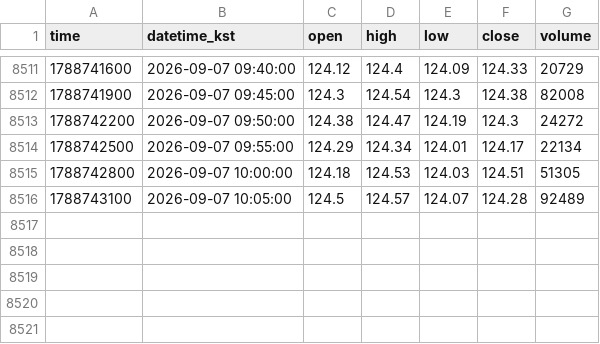
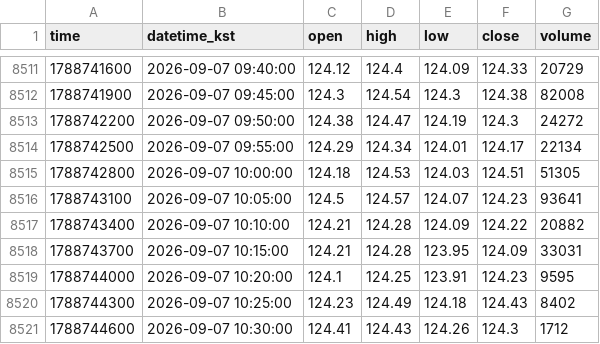
Before and after one commit to akfkajrmf1-debug/koru-data, a CSV file: data/SOXLUSDT_5.csv, drawn as a sheet; only a part is shown, gaps mark what is left out.

```diff
--- a/data/SOXLUSDT_5.csv
+++ b/data/SOXLUSDT_5.csv
@@ -8515,2 +8515,7 @@ time,datetime_kst,open,high,low,close,volume
 1788742800,2026-09-07 10:00:00,124.18,124.53,124.03,124.51,51305
-1788743100,2026-09-07 10:05:00,124.5,124.57,124.07,124.28,92489
+1788743100,2026-09-07 10:05:00,124.5,124.57,124.07,124.23,93641
+1788743400,2026-09-07 10:10:00,124.21,124.28,124.09,124.22,20882
+1788743700,2026-09-07 10:15:00,124.21,124.28,123.95,124.09,33031
+1788744000,2026-09-07 10:20:00,124.1,124.25,123.91,124.23,9595
+1788744300,2026-09-07 10:25:00,124.23,124.49,124.18,124.43,8402
+1788744600,2026-09-07 10:30:00,124.41,124.43,124.26,124.3,1712
```
Also changed, not shown: data/KORUUSDT_15.csv, data/KORUUSDT_5.csv, 8 other files.
